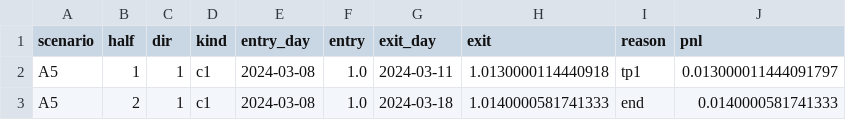
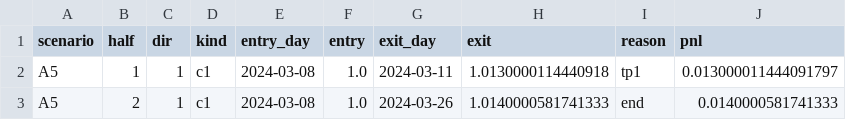
Before and after one commit to eyalperel/fx-trading-systems, a CSV file: analysis/template/equivalence/expected/expected_SYN_A5.csv, drawn as a sheet.

```diff
--- a/analysis/template/equivalence/expected/expected_SYN_A5.csv
+++ b/analysis/template/equivalence/expected/expected_SYN_A5.csv
@@ -2,2 +2,2 @@ scenario,half,dir,kind,entry_day,entry,exit_day,exit,reason,pnl
 A5,1,1,c1,2024-03-08,1.0,2024-03-11,1.0130000114440918,tp1,0.013000011444091797
-A5,2,1,c1,2024-03-08,1.0,2024-03-18,1.0140000581741333,end,0.0140000581741333
+A5,2,1,c1,2024-03-08,1.0,2024-03-26,1.0140000581741333,end,0.0140000581741333
```
Also changed, not shown: analysis/template/equivalence/expected/expected_SYN_A5M.csv, analysis/template/equivalence/expected/expected_SYN_C3.csv, 28 other files.
